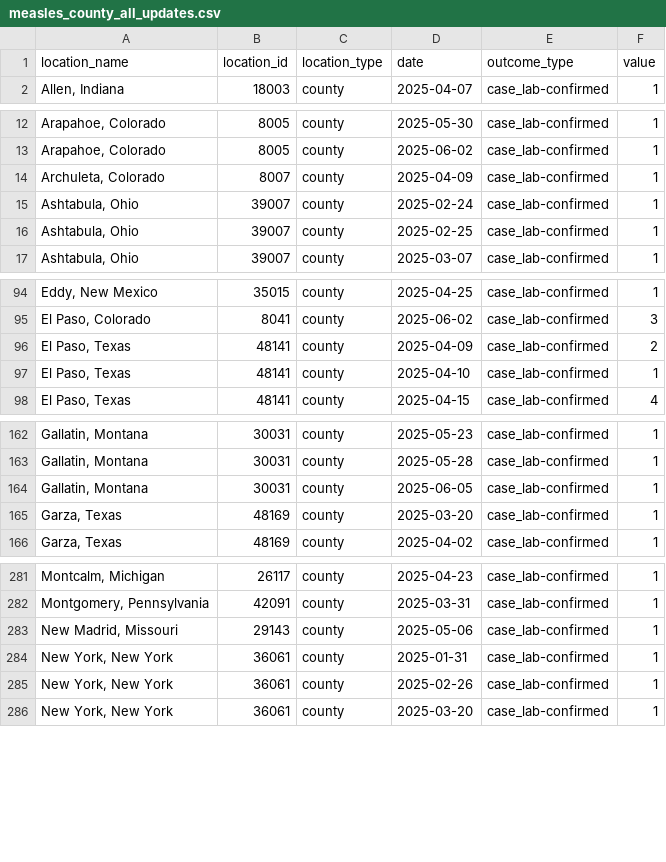
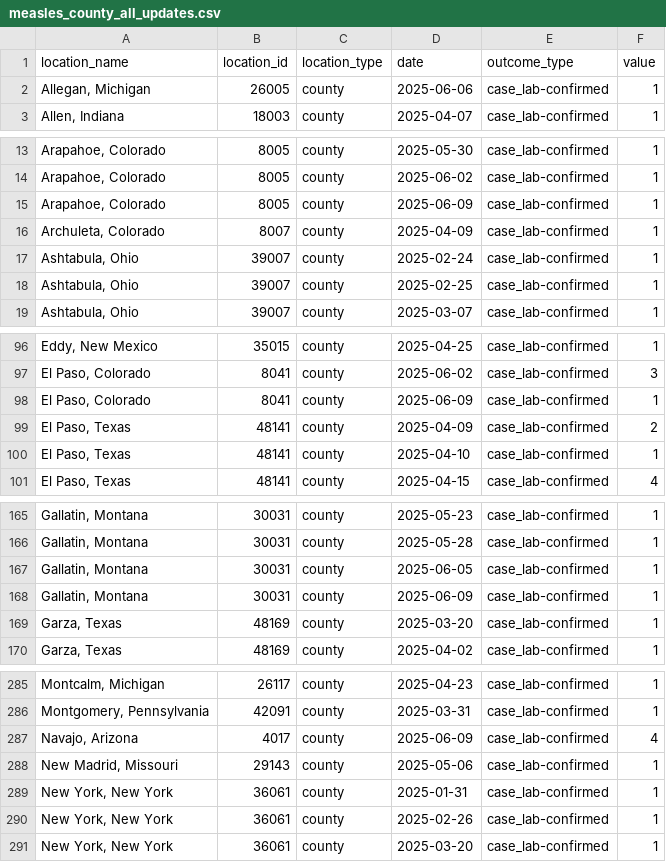
Before and after one commit to JHU-Measles-Tracking-Team/measles_data, a CSV file: measles_county_all_updates.csv, drawn as a sheet; only a part is shown, gaps mark what is left out; the diff covers the shown part only.

```diff
--- a/measles_county_all_updates.csv
+++ b/measles_county_all_updates.csv
@@ -1,2 +1,3 @@
 location_name,location_id,location_type,date,outcome_type,value
+"Allegan, Michigan",26005,county,2025-06-06,case_lab-confirmed,1
 "Allen, Indiana",18003,county,2025-04-07,case_lab-confirmed,1
@@ -13,2 +14,3 @@ location_name,location_id,location_type,date,outcome_type,value
 "Arapahoe, Colorado",8005,county,2025-06-02,case_lab-confirmed,1
+"Arapahoe, Colorado",8005,county,2025-06-09,case_lab-confirmed,1
 "Archuleta, Colorado",8007,county,2025-04-09,case_lab-confirmed,1
@@ -95,2 +97,3 @@ location_name,location_id,location_type,date,outcome_type,value
 "El Paso, Colorado",8041,county,2025-06-02,case_lab-confirmed,3
+"El Paso, Colorado",8041,county,2025-06-09,case_lab-confirmed,1
 "El Paso, Texas",48141,county,2025-04-09,case_lab-confirmed,2
@@ -164,2 +167,3 @@ location_name,location_id,location_type,date,outcome_type,value
 "Gallatin, Montana",30031,county,2025-06-05,case_lab-confirmed,1
+"Gallatin, Montana",30031,county,2025-06-09,case_lab-confirmed,1
 "Garza, Texas",48169,county,2025-03-20,case_lab-confirmed,1
@@ -282,2 +286,3 @@ location_name,location_id,location_type,date,outcome_type,value
 "Montgomery, Pennsylvania",42091,county,2025-03-31,case_lab-confirmed,1
+"Navajo, Arizona",4017,county,2025-06-09,case_lab-confirmed,4
 "New Madrid, Missouri",29143,county,2025-05-06,case_lab-confirmed,1
```
Also changed, not shown: 1 removed row elsewhere in this file, data_sources_by_state.csv.
